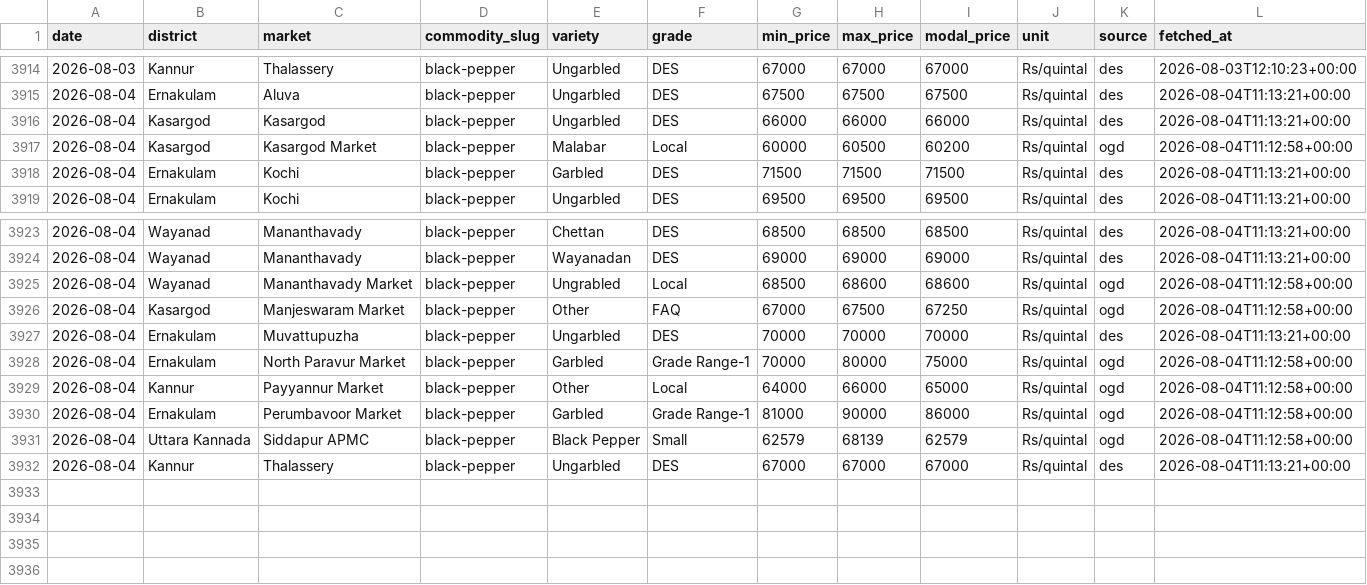
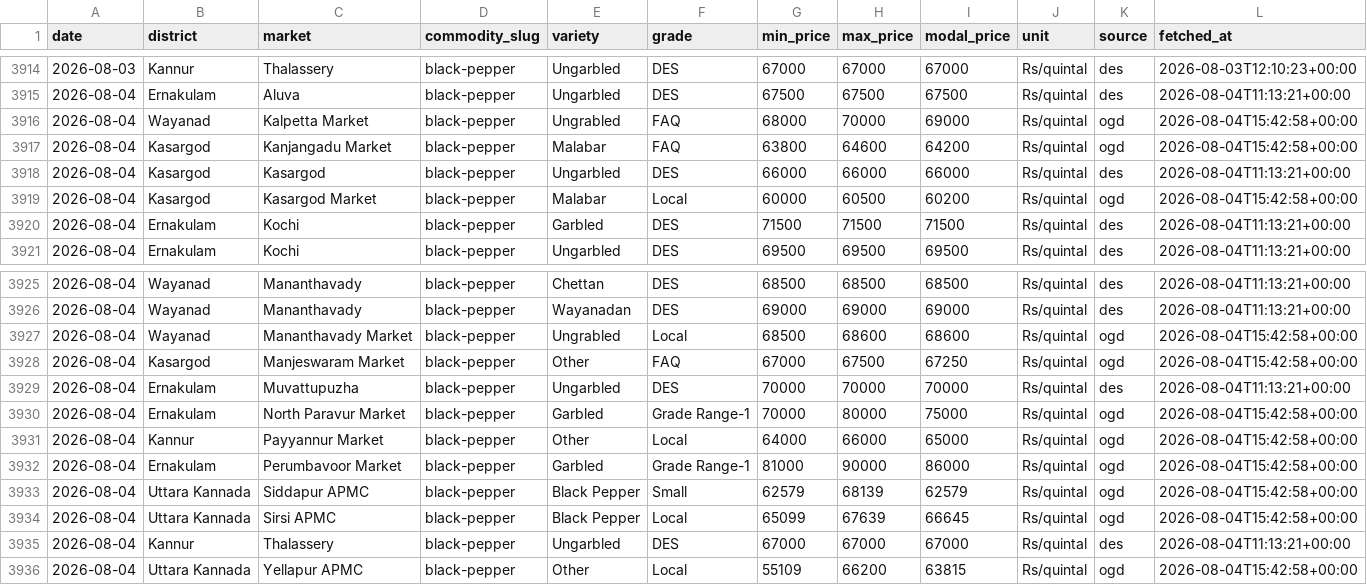
Before and after one commit to achuthpv/malabar-mandi-prices, a CSV file: data/prices/black-pepper/2026.csv, drawn as a sheet; only a part is shown, gaps mark what is left out.

```diff
--- a/data/prices/black-pepper/2026.csv
+++ b/data/prices/black-pepper/2026.csv
@@ -3915,4 +3915,6 @@ date,district,market,commodity_slug,variety,grade,min_price,max_price,modal_pric
 2026-08-04,Ernakulam,Aluva,black-pepper,Ungarbled,DES,67500,67500,67500,Rs/quintal,des,2026-08-04T11:13:21+00:00
+2026-08-04,Wayanad,Kalpetta Market,black-pepper,Ungrabled,FAQ,68000,70000,69000,Rs/quintal,ogd,2026-08-04T15:42:58+00:00
+2026-08-04,Kasargod,Kanjangadu Market,black-pepper,Malabar,FAQ,63800,64600,64200,Rs/quintal,ogd,2026-08-04T15:42:58+00:00
 2026-08-04,Kasargod,Kasargod,black-pepper,Ungarbled,DES,66000,66000,66000,Rs/quintal,des,2026-08-04T11:13:21+00:00
-2026-08-04,Kasargod,Kasargod Market,black-pepper,Malabar,Local,60000,60500,60200,Rs/quintal,ogd,2026-08-04T11:12:58+00:00
+2026-08-04,Kasargod,Kasargod Market,black-pepper,Malabar,Local,60000,60500,60200,Rs/quintal,ogd,2026-08-04T15:42:58+00:00
 2026-08-04,Ernakulam,Kochi,black-pepper,Garbled,DES,71500,71500,71500,Rs/quintal,des,2026-08-04T11:13:21+00:00
@@ -3924,9 +3926,11 @@ date,district,market,commodity_slug,variety,grade,min_price,max_price,modal_pric
 2026-08-04,Wayanad,Mananthavady,black-pepper,Wayanadan,DES,69000,69000,69000,Rs/quintal,des,2026-08-04T11:13:21+00:00
-2026-08-04,Wayanad,Mananthavady Market,black-pepper,Ungrabled,Local,68500,68600,68600,Rs/quintal,ogd,2026-08-04T11:12:58+00:00
-2026-08-04,Kasargod,Manjeswaram Market,black-pepper,Other,FAQ,67000,67500,67250,Rs/quintal,ogd,2026-08-04T11:12:58+00:00
+2026-08-04,Wayanad,Mananthavady Market,black-pepper,Ungrabled,Local,68500,68600,68600,Rs/quintal,ogd,2026-08-04T15:42:58+00:00
+2026-08-04,Kasargod,Manjeswaram Market,black-pepper,Other,FAQ,67000,67500,67250,Rs/quintal,ogd,2026-08-04T15:42:58+00:00
 2026-08-04,Ernakulam,Muvattupuzha,black-pepper,Ungarbled,DES,70000,70000,70000,Rs/quintal,des,2026-08-04T11:13:21+00:00
-2026-08-04,Ernakulam,North Paravur Market,black-pepper,Garbled,Grade Range-1,70000,80000,75000,Rs/quintal,ogd,2026-08-04T11:12:58+00:00
-2026-08-04,Kannur,Payyannur Market,black-pepper,Other,Local,64000,66000,65000,Rs/quintal,ogd,2026-08-04T11:12:58+00:00
-2026-08-04,Ernakulam,Perumbavoor Market,black-pepper,Garbled,Grade Range-1,81000,90000,86000,Rs/quintal,ogd,2026-08-04T11:12:58+00:00
-2026-08-04,Uttara Kannada,Siddapur APMC,black-pepper,Black Pepper,Small,62579,68139,62579,Rs/quintal,ogd,2026-08-04T11:12:58+00:00
+2026-08-04,Ernakulam,North Paravur Market,black-pepper,Garbled,Grade Range-1,70000,80000,75000,Rs/quintal,ogd,2026-08-04T15:42:58+00:00
+2026-08-04,Kannur,Payyannur Market,black-pepper,Other,Local,64000,66000,65000,Rs/quintal,ogd,2026-08-04T15:42:58+00:00
+2026-08-04,Ernakulam,Perumbavoor Market,black-pepper,Garbled,Grade Range-1,81000,90000,86000,Rs/quintal,ogd,2026-08-04T15:42:58+00:00
+2026-08-04,Uttara Kannada,Siddapur APMC,black-pepper,Black Pepper,Small,62579,68139,62579,Rs/quintal,ogd,2026-08-04T15:42:58+00:00
+2026-08-04,Uttara Kannada,Sirsi APMC,black-pepper,Black Pepper,Local,65099,67639,66645,Rs/quintal,ogd,2026-08-04T15:42:58+00:00
 2026-08-04,Kannur,Thalassery,black-pepper,Ungarbled,DES,67000,67000,67000,Rs/quintal,des,2026-08-04T11:13:21+00:00
+2026-08-04,Uttara Kannada,Yellapur APMC,black-pepper,Other,Local,55109,66200,63815,Rs/quintal,ogd,2026-08-04T15:42:58+00:00
```
Also changed, not shown: data/news/black-pepper.csv, data/news/coconut.csv, 5 other files.
